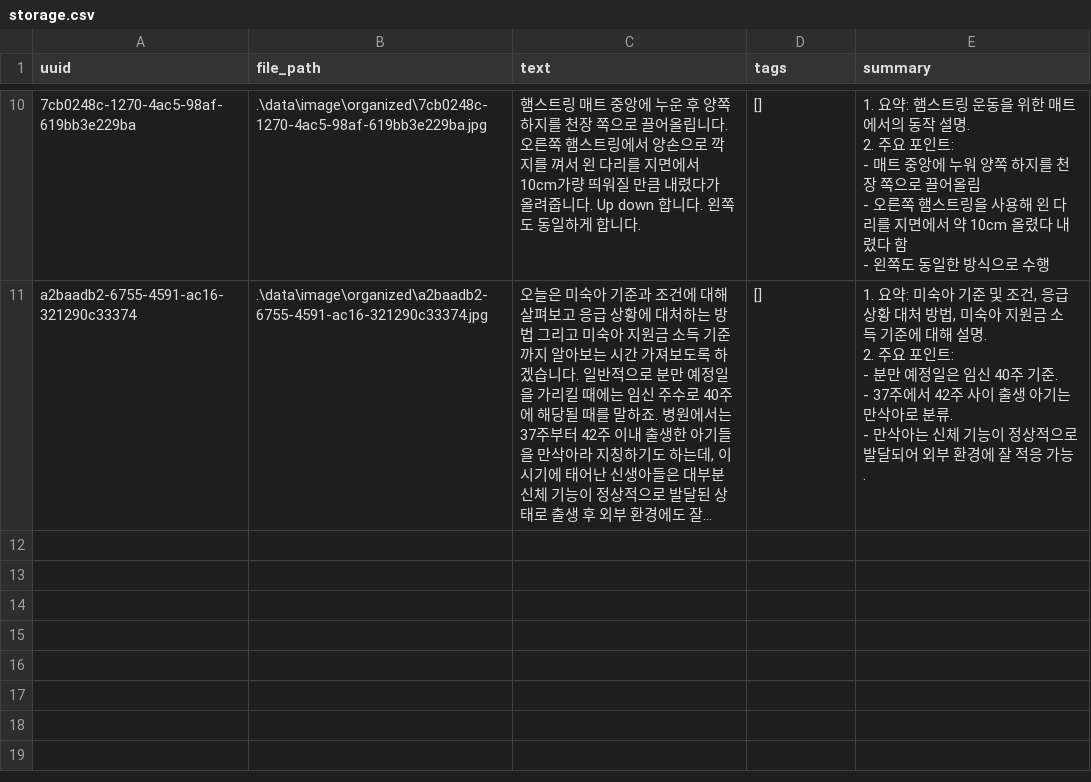
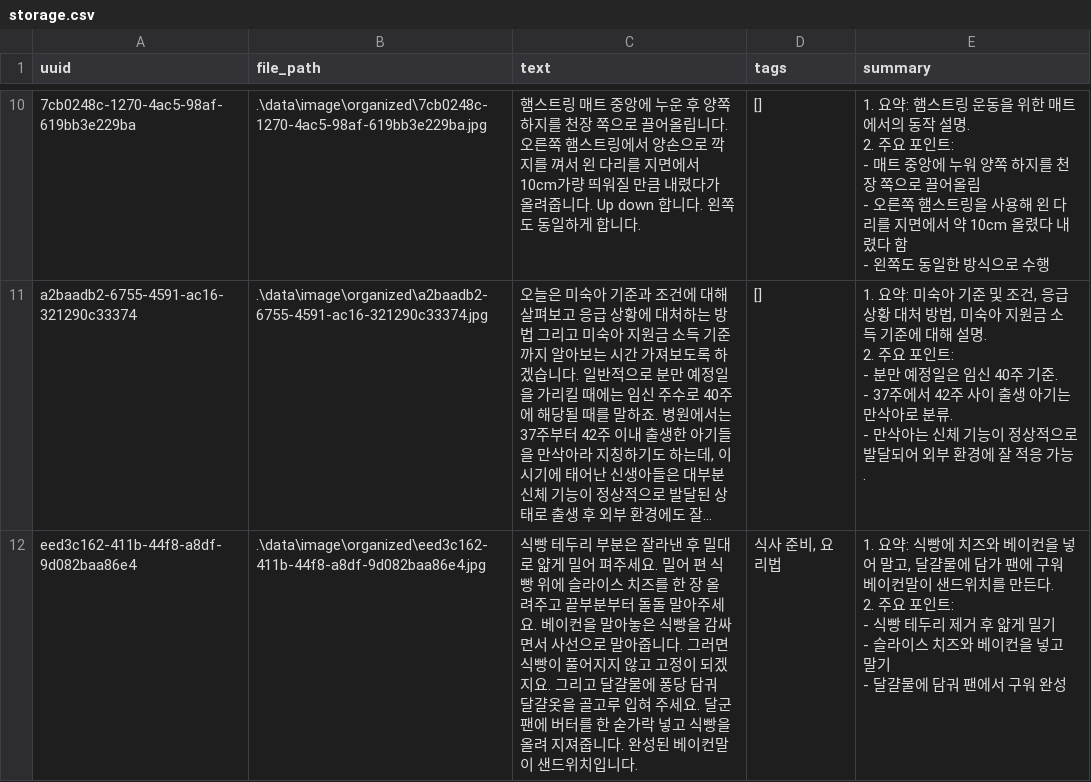
Before and after one commit to Metaai5/ScreenShotDB, a CSV file: data/storage/storage.csv, drawn as a sheet; only a part is shown, gaps mark what is left out; long unchanged cells end in …; ↵ is a line break in a cell; the diff names each change by its address in the sheet, - before the commit and + after, or states it on an @@ line.

```diff
--- a/data/storage/storage.csv
+++ b/data/storage/storage.csv
+row 12: eed3c162-411b-44f8-a8df-9d082baa86e4 | .\data\image\organized\eed3c162-411b-44f8-a8df-9d082baa86e4.jpg | 식빵 테두리 부분은 잘라낸 후 밀대로 얇게 밀어 펴주세요. 밀어 편 식빵 위에 슬라이스 치즈를 한 장 올려주고 끝부분부터 돌돌 말아주세요. 베이컨을 말아놓은 식빵을 감싸면서 사선으로 말아줍니다. 그러면 식빵이 풀어지지 않고 고정이 되겠지요. 그리고 달걀물에 퐁당 담궈 달걀옷을 골고루 입혀 주세요. 달군 팬에 버터를 한 숟가락 넣고 식빵을 올려 지져줍니다. 완성된 베이컨말이 샌드위치입니다. | 식사 준비, 요리법 | 1. 요약: 식빵에 치즈와 베이컨을 넣어 말고, 달걀물에 담가 팬에 구워 베이컨말이 샌드위치를 만든다. ↵ 2. 주요 포인트: ↵ - 식빵 테두리 제거 후 얇게 밀기 ↵ - 슬라이스 치즈와 베이컨을 넣고 말기 ↵ - 달걀물에 담궈 팬에서 구워 완성
```
Also changed, not shown: 5 other files.
